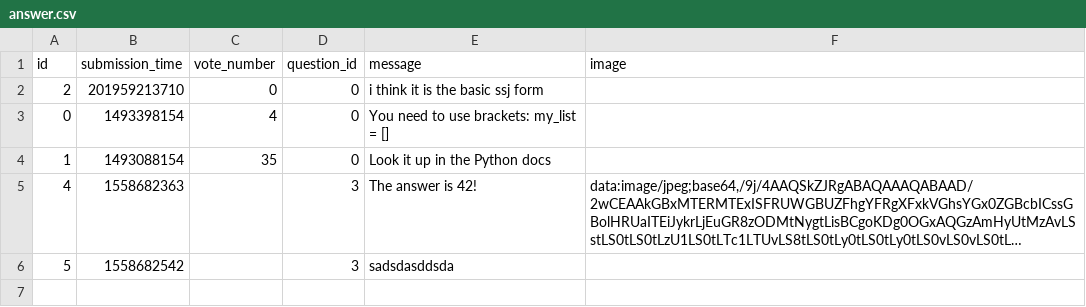
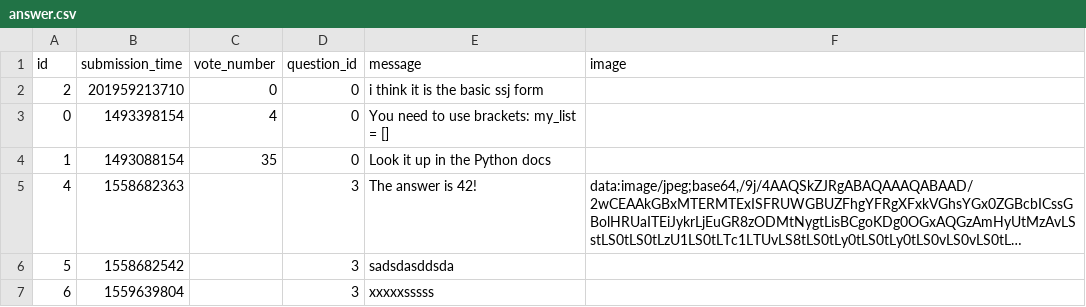
Before and after one commit to MelathStofi/ask-mate-python, a CSV file: sample_data/answer.csv, drawn as a sheet; long unchanged cells end in …; the diff names each change by its address in the sheet, - before the commit and + after, or states it on an @@ line.

```diff
--- a/sample_data/answer.csv
+++ b/sample_data/answer.csv
+row 7: 6 | 1559639804 |  | 3 | xxxxxsssss
```
Also changed, not shown: sample_data/question.csv, 1 other file.
